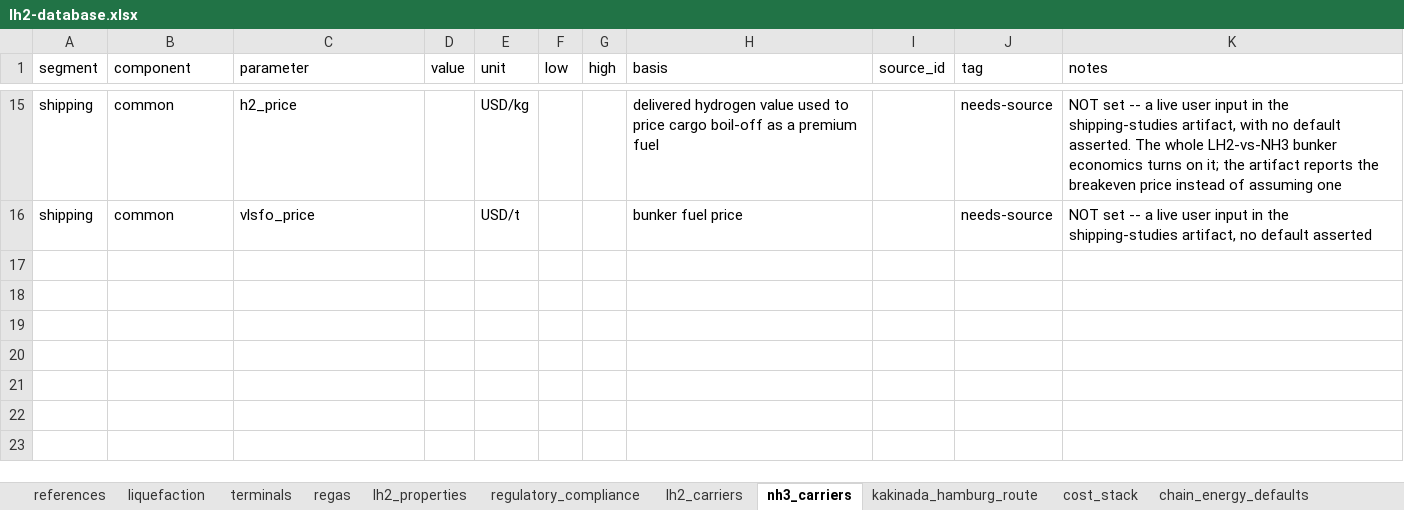
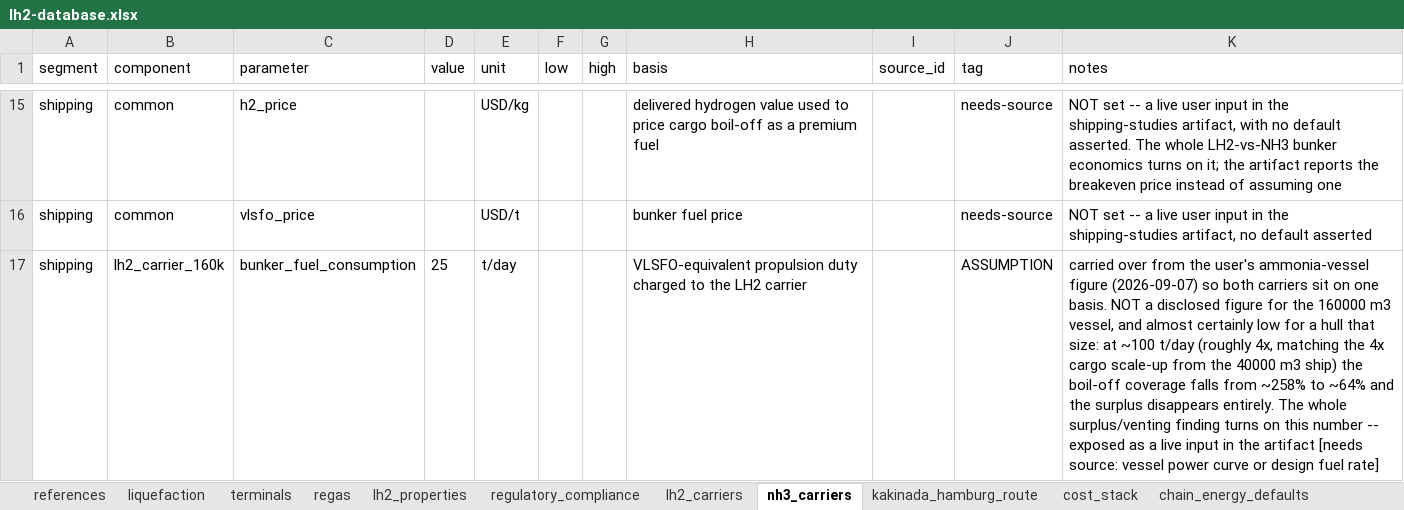
Before and after one commit to ungkumuhammad/Gentari-LH2, an Excel workbook: data/lh2-database.xlsx, sheet nh3_carriers, drawn as a sheet; only a part is shown, gaps mark what is left out; values as stored, in another font and other column widths than the file's, no borders; the diff names each change by its address in the sheet, - before the commit and + after, or states it on an @@ line.

```diff
--- a/data/lh2-database.xlsx (sheet nh3_carriers)
+++ b/data/lh2-database.xlsx (sheet nh3_carriers)
+row 17: shipping | lh2_carrier_160k | bunker_fuel_consumption | 25 | t/day |  |  | VLSFO-equivalent propulsion duty charged to the LH2 carrier |  | ASSUMPTION | carried over from the user's ammonia-vessel figure (2026-09-07) so both carriers sit on one basis. NOT a disclosed figure for the 160000 m3 vessel, and almost certainly low for a hull that size: at ~100 t/day (roughly 4x, matching the 4x cargo scale-up from the 40000 m3 ship) the boil-off coverage falls from ~258% to ~64% and the surplus disappears entirely. The whole surplus/venting finding turns on this number -- exposed as a live input in the artifact [needs source: vessel power curve or design fuel rate]
```
Also changed, not shown: sheet lh2_carriers, 7 other files.
